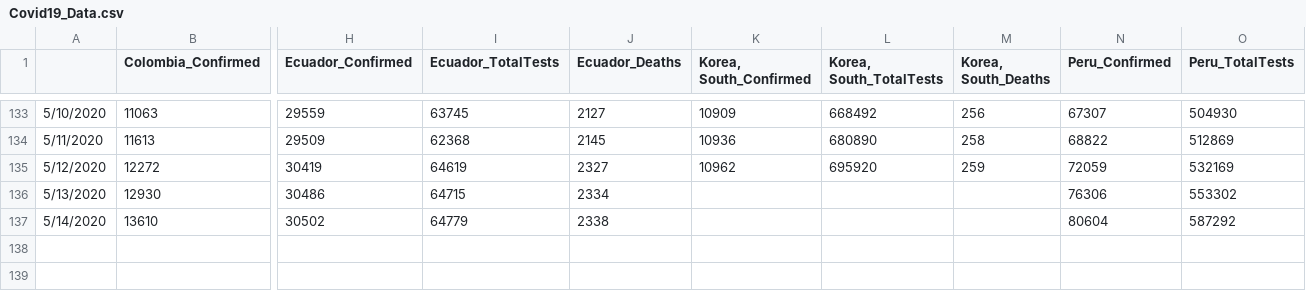
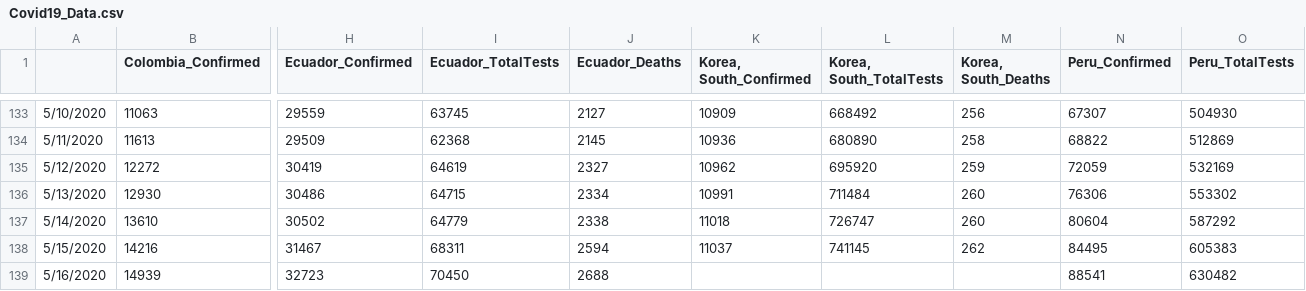
Before and after one commit to abishalom/Covid19_Analysis, a CSV file: data/Covid19_Data.csv, drawn as a sheet; only a part is shown, gaps mark what is left out; rows hold the shown columns only; the diff names each change by its address in the sheet, - before the commit and + after, or states it on an @@ line.

Commit message:
Data update 5/16

```diff
--- a/data/Covid19_Data.csv
+++ b/data/Covid19_Data.csv
-K136 (Korea, South_Confirmed): (empty)
+K136 (Korea, South_Confirmed): 10991
-L136 (Korea, South_TotalTests): (empty)
+L136 (Korea, South_TotalTests): 711484
-M136:M137 (Korea, South_Deaths): (empty)
+M136:M137 (Korea, South_Deaths): 260
-K137 (Korea, South_Confirmed): (empty)
+K137 (Korea, South_Confirmed): 11018
-L137 (Korea, South_TotalTests): (empty)
+L137 (Korea, South_TotalTests): 726747
+row 138: 5/15/2020 | 14216 | 31467 | 68311 | 2594 | 11037 | 741145 | 262 | 84495 | 605383
+row 139: 5/16/2020 | 14939 | 32723 | 70450 | 2688 |  |  |  | 88541 | 630482
```
Also changed, not shown: 1 other file.
